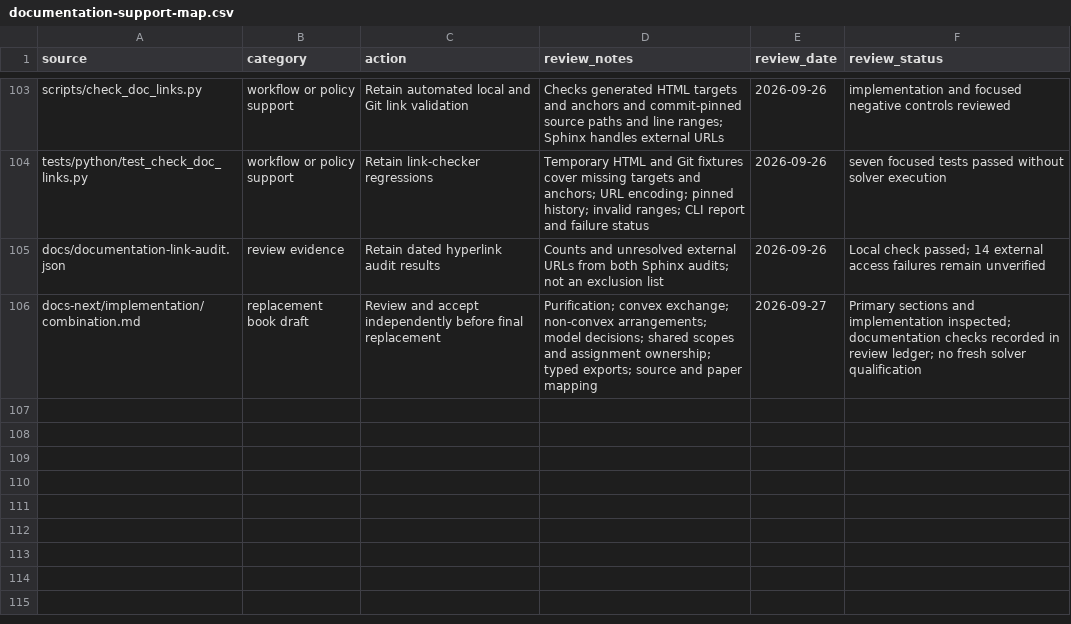
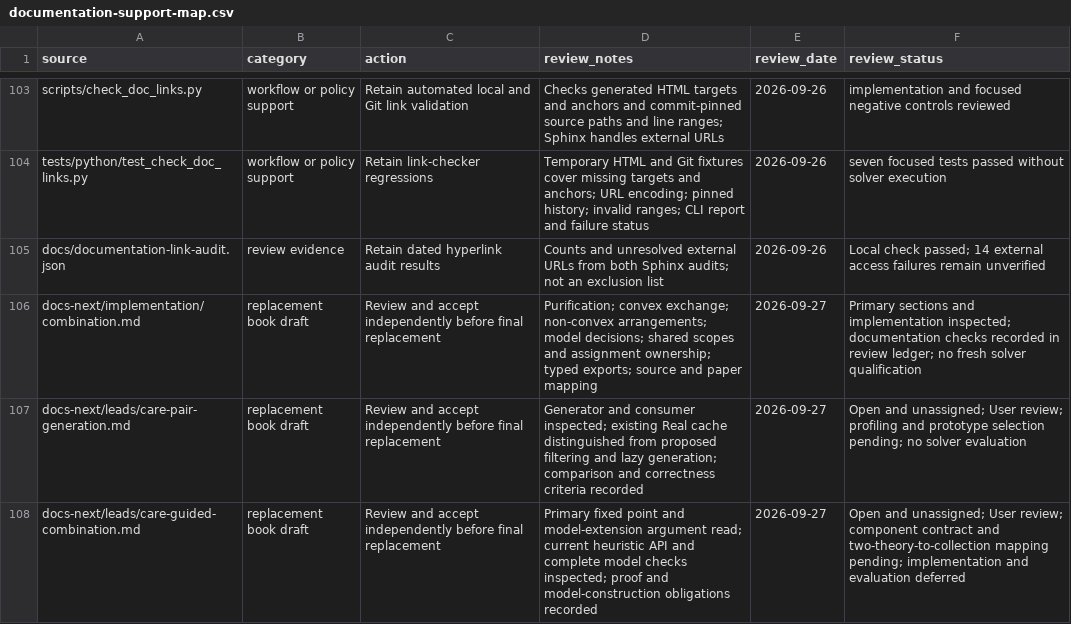
Before and after one commit to primo-solver/primo, a CSV file: docs/documentation-support-map.csv, drawn as a sheet; only a part is shown, gaps mark what is left out; the diff names each change by its address in the sheet, - before the commit and + after, or states it on an @@ line.

Commit message:
Record care-pair optimization and care-guided combination leads

```diff
--- a/docs/documentation-support-map.csv
+++ b/docs/documentation-support-map.csv
+row 107: docs-next/leads/care-pair-generation.md | replacement book draft | Review and accept independently before final replacement | Generator and consumer inspected; existing Real cache distinguished from proposed filtering and lazy generation; comparison and correctness criteria recorded | 2026-09-27 | Open and unassigned; User review; profiling and prototype selection pending; no solver evaluation
+row 108: docs-next/leads/care-guided-combination.md | replacement book draft | Review and accept independently before final replacement | Primary fixed point and model-extension argument read; current heuristic API and complete model checks inspected; proof and model-construction obligations recorded | 2026-09-27 | Open and unassigned; User review; component contract and two-theory-to-collection mapping pending; implementation and evaluation deferred
```
Also changed, not shown: docs-next/review.csv, 6 other files.
